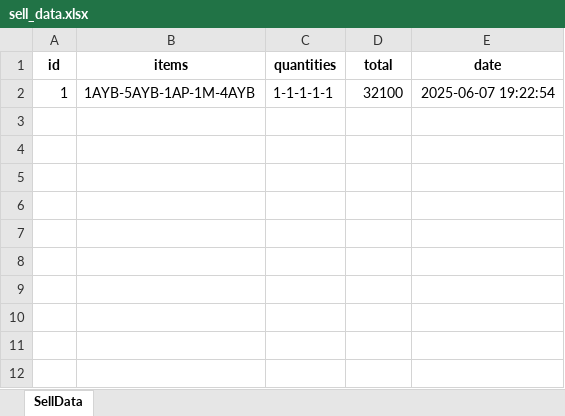
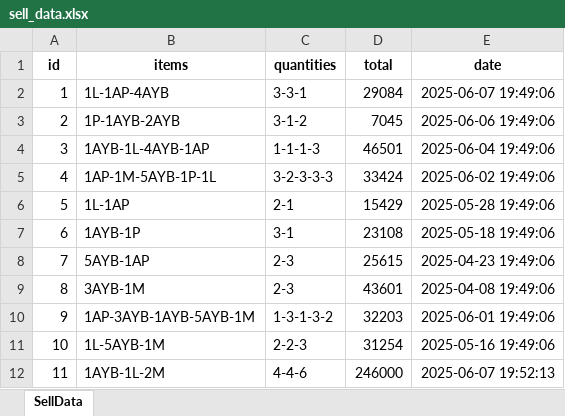
Before and after one commit to ChrisVelasco0312/mi-tiendita-soft, an Excel workbook: src/business/data/sell_data.xlsx, sheet SellData, drawn as a sheet; values as stored, in another font and other column widths than the file's, no borders; the diff names each change by its address in the sheet, - before the commit and + after, or states it on an @@ line.

Commit message:
chore: update product stock and sell data Excel files with latest changes

```diff
--- a/src/business/data/sell_data.xlsx (sheet SellData)
+++ b/src/business/data/sell_data.xlsx (sheet SellData)
-B2 (items): 1AYB-5AYB-1AP-1M-4AYB
+B2 (items): 1L-1AP-4AYB
-C2 (quantities): 1-1-1-1-1
+C2 (quantities): 3-3-1
-D2 (total): 32100
+D2 (total): 29084
-E2 (date): 2025-06-07 19:22:54
+E2 (date): 2025-06-07 19:49:06
+row 3: 2 | 1P-1AYB-2AYB | 3-1-2 | 7045 | 2025-06-06 19:49:06
+row 4: 3 | 1AYB-1L-4AYB-1AP | 1-1-1-3 | 46501 | 2025-06-04 19:49:06
+row 5: 4 | 1AP-1M-5AYB-1P-1L | 3-2-3-3-3 | 33424 | 2025-06-02 19:49:06
+row 6: 5 | 1L-1AP | 2-1 | 15429 | 2025-05-28 19:49:06
+row 7: 6 | 1AYB-1P | 3-1 | 23108 | 2025-05-18 19:49:06
+row 8: 7 | 5AYB-1AP | 2-3 | 25615 | 2025-04-23 19:49:06
+row 9: 8 | 3AYB-1M | 2-3 | 43601 | 2025-04-08 19:49:06
+row 10: 9 | 1AP-3AYB-1AYB-5AYB-1M | 1-3-1-3-2 | 32203 | 2025-06-01 19:49:06
+row 11: 10 | 1L-5AYB-1M | 2-2-3 | 31254 | 2025-05-16 19:49:06
+row 12: 11 | 1AYB-1L-2M | 4-4-6 | 246000 | 2025-06-07 19:52:13
```
Also changed, not shown: src/business/data/product_stock_data.xlsx, 1 other file.
